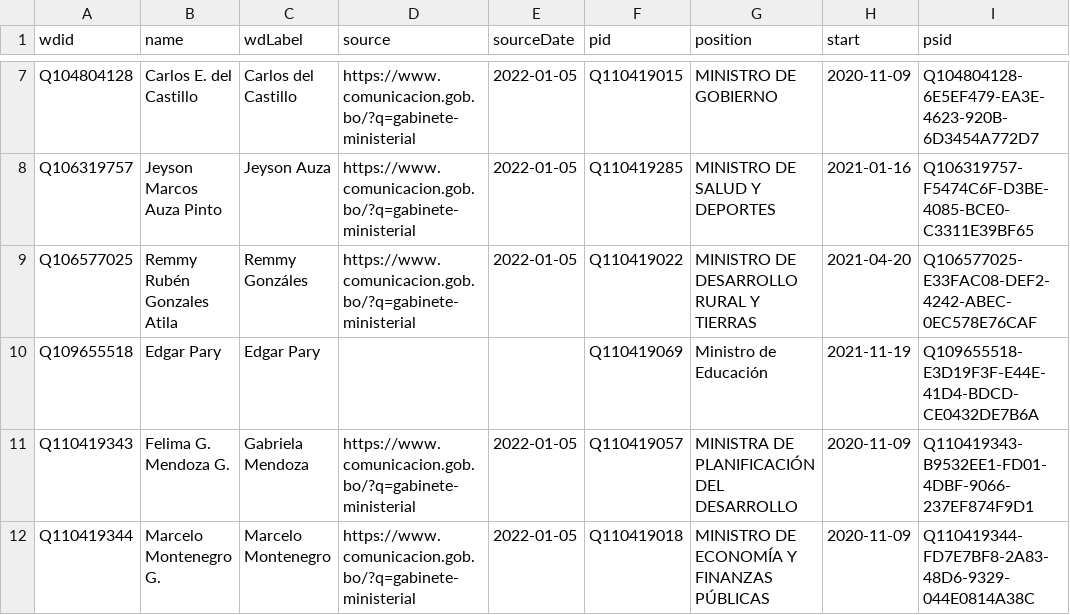
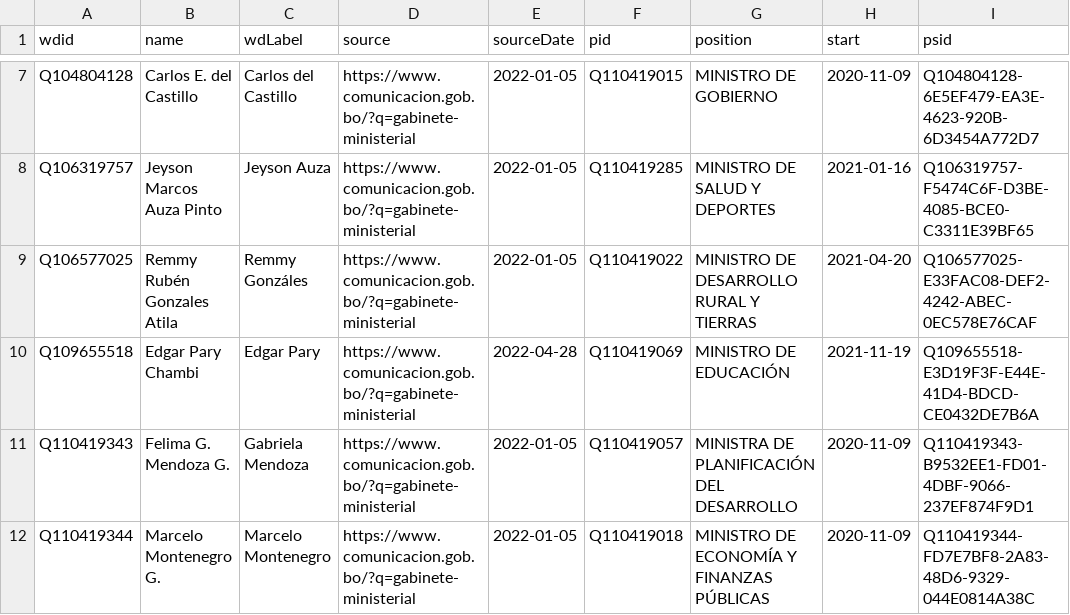
Before and after one commit to every-politician-scrapers/bolivia-ministers, a CSV file: sources/official/wikidata.csv, drawn as a sheet; only a part is shown, gaps mark what is left out.

Commit message:
Compare external sources to Wikidata

```diff
--- a/sources/official/wikidata.csv
+++ b/sources/official/wikidata.csv
@@ -9,3 +9,3 @@ Q106319757,Jeyson Marcos Auza Pinto,Jeyson Auza,https://www.comunicacion.gob.bo/
 Q106577025,Remmy Rubén Gonzales Atila,Remmy Gonzáles,https://www.comunicacion.gob.bo/?q=gabinete-ministerial,2022-01-05,Q110419022,MINISTRO DE DESARROLLO RURAL Y TIERRAS,2021-04-20,Q106577025-E33FAC08-DEF2-4242-ABEC-0EC578E76CAF
-Q109655518,Edgar Pary,Edgar Pary,,,Q110419069,Ministro de Educación,2021-11-19,Q109655518-E3D19F3F-E44E-41D4-BDCD-CE0432DE7B6A
+Q109655518,Edgar Pary Chambi,Edgar Pary,https://www.comunicacion.gob.bo/?q=gabinete-ministerial,2022-04-28,Q110419069,MINISTRO DE EDUCACIÓN,2021-11-19,Q109655518-E3D19F3F-E44E-41D4-BDCD-CE0432DE7B6A
 Q110419343,Felima G. Mendoza G.,Gabriela Mendoza,https://www.comunicacion.gob.bo/?q=gabinete-ministerial,2022-01-05,Q110419057,MINISTRA DE PLANIFICACIÓN DEL DESARROLLO,2020-11-09,Q110419343-B9532EE1-FD01-4DBF-9066-237EF874F9D1
```
Also changed, not shown: sources/official/scraped.csv, 1 other file.
